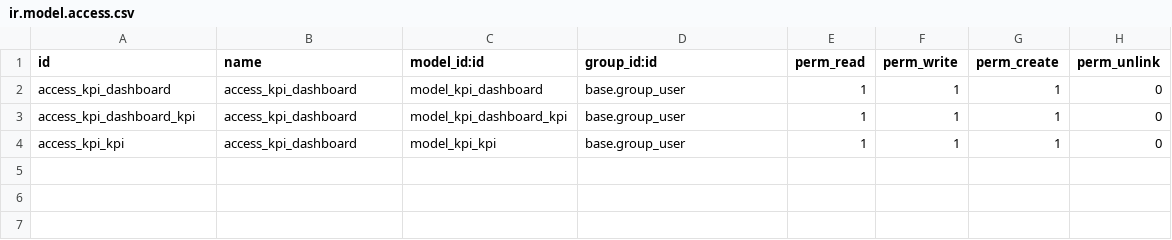
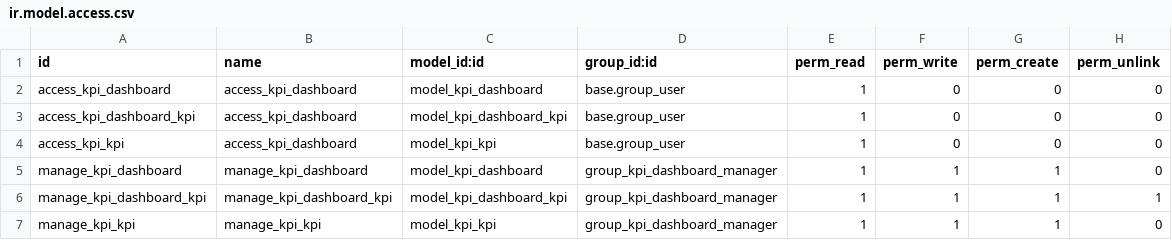
Before and after one commit to OCA/bi, a CSV file: kpi_dashboard/security/ir.model.access.csv, drawn as a sheet.

Commit message:
fixup! [ADD] kpi_dashboard

```diff
--- a/kpi_dashboard/security/ir.model.access.csv
+++ b/kpi_dashboard/security/ir.model.access.csv
@@ -1,4 +1,7 @@
 id,name,model_id:id,group_id:id,perm_read,perm_write,perm_create,perm_unlink
-access_kpi_dashboard,access_kpi_dashboard,model_kpi_dashboard,base.group_user,1,1,1,0
-access_kpi_dashboard_kpi,access_kpi_dashboard,model_kpi_dashboard_kpi,base.group_user,1,1,1,0
-access_kpi_kpi,access_kpi_dashboard,model_kpi_kpi,base.group_user,1,1,1,0
+access_kpi_dashboard,access_kpi_dashboard,model_kpi_dashboard,base.group_user,1,0,0,0
+access_kpi_dashboard_kpi,access_kpi_dashboard,model_kpi_dashboard_kpi,base.group_user,1,0,0,0
+access_kpi_kpi,access_kpi_dashboard,model_kpi_kpi,base.group_user,1,0,0,0
+manage_kpi_dashboard,manage_kpi_dashboard,model_kpi_dashboard,group_kpi_dashboard_manager,1,1,1,0
+manage_kpi_dashboard_kpi,manage_kpi_dashboard_kpi,model_kpi_dashboard_kpi,group_kpi_dashboard_manager,1,1,1,1
+manage_kpi_kpi,manage_kpi_kpi,model_kpi_kpi,group_kpi_dashboard_manager,1,1,1,0
```
Also changed, not shown: 29 other files.
